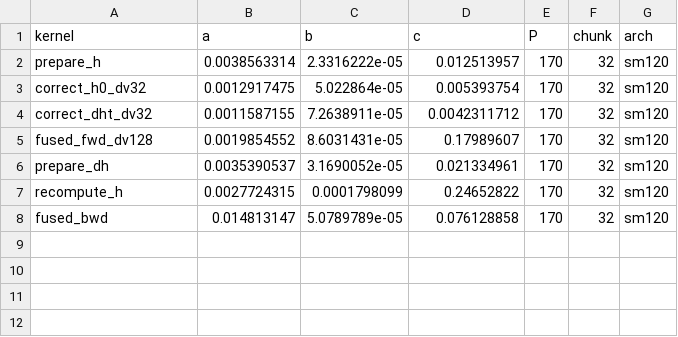
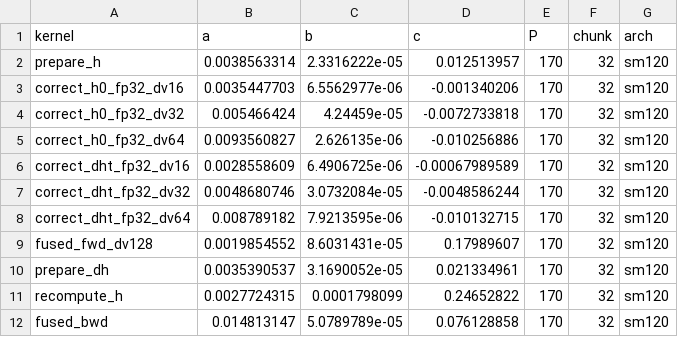
Before and after one commit to QwenLM/FlashQLA, a CSV file: flash_qla/ops/gated_delta_rule/chunk/cp/autocp/coefs/sm120.csv, drawn as a sheet.

Commit message:
[SM120] Add pure-FP32 context-parallel state correction and slot-scan support

```diff
--- a/flash_qla/ops/gated_delta_rule/chunk/cp/autocp/coefs/sm120.csv
+++ b/flash_qla/ops/gated_delta_rule/chunk/cp/autocp/coefs/sm120.csv
@@ -2,4 +2,8 @@ kernel,a,b,c,P,chunk,arch
 prepare_h,0.0038563314,2.3316222e-05,0.012513957,170,32,sm120
-correct_h0_dv32,0.0012917475,5.022864e-05,0.005393754,170,32,sm120
-correct_dht_dv32,0.0011587155,7.2638911e-05,0.0042311712,170,32,sm120
+correct_h0_fp32_dv16,0.0035447703,6.5562977e-06,-0.001340206,170,32,sm120
+correct_h0_fp32_dv32,0.005466424,4.24459e-05,-0.0072733818,170,32,sm120
+correct_h0_fp32_dv64,0.0093560827,2.626135e-06,-0.010256886,170,32,sm120
+correct_dht_fp32_dv16,0.0028558609,6.4906725e-06,-0.00067989589,170,32,sm120
+correct_dht_fp32_dv32,0.0048680746,3.0732084e-05,-0.0048586244,170,32,sm120
+correct_dht_fp32_dv64,0.008789182,7.9213595e-06,-0.010132715,170,32,sm120
 fused_fwd_dv128,0.0019854552,8.6031431e-05,0.17989607,170,32,sm120
```
Also changed, not shown: 5 other files.
